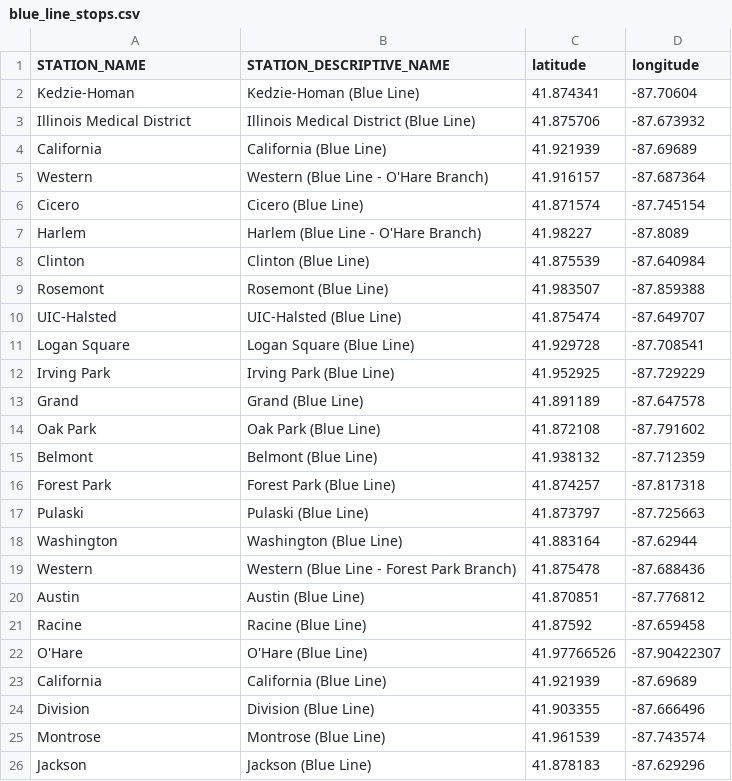
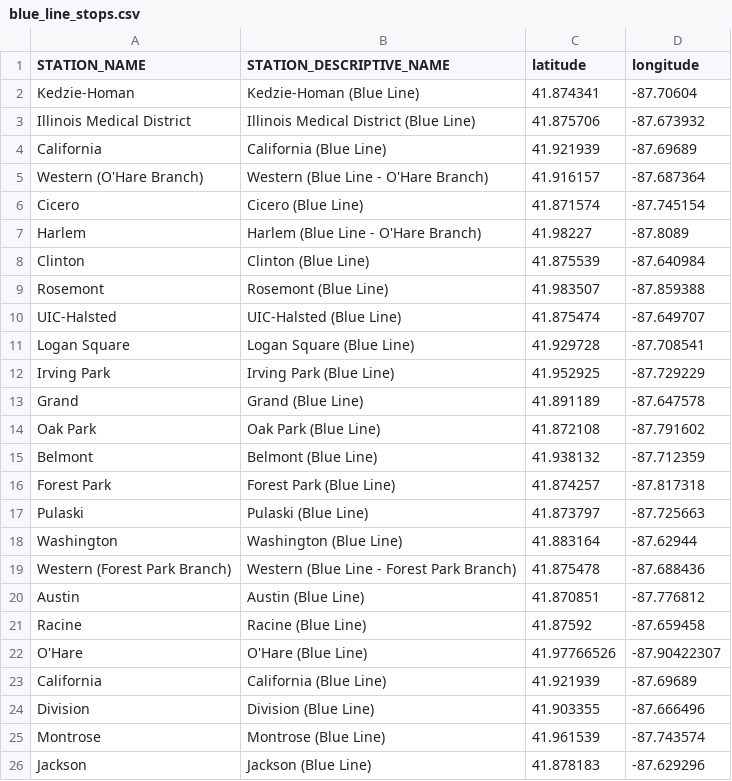
Before and after one commit to wczech23/ctasafe.github.io, a CSV file: blue_line_stops.csv, drawn as a sheet; only a part is shown.

Commit message:
new stop data

```diff
--- a/blue_line_stops.csv
+++ b/blue_line_stops.csv
@@ -4,3 +4,3 @@ Illinois Medical District,Illinois Medical District (Blue Line),41.875706,-87.67
 California,California  (Blue Line),41.921939,-87.69689
-Western,Western (Blue Line - O'Hare Branch),41.916157,-87.687364
+Western (O'Hare Branch),Western (Blue Line - O'Hare Branch),41.916157,-87.687364
 Cicero,Cicero (Blue Line),41.871574,-87.745154
@@ -18,3 +18,3 @@ Pulaski,Pulaski (Blue Line),41.873797,-87.725663
 Washington,Washington (Blue Line),41.883164,-87.62944
-Western,Western (Blue Line - Forest Park Branch),41.875478,-87.688436
+Western (Forest Park Branch),Western (Blue Line - Forest Park Branch),41.875478,-87.688436
 Austin,Austin (Blue Line),41.870851,-87.776812
```
